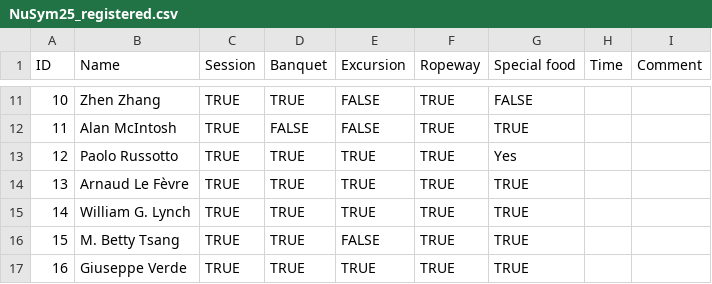
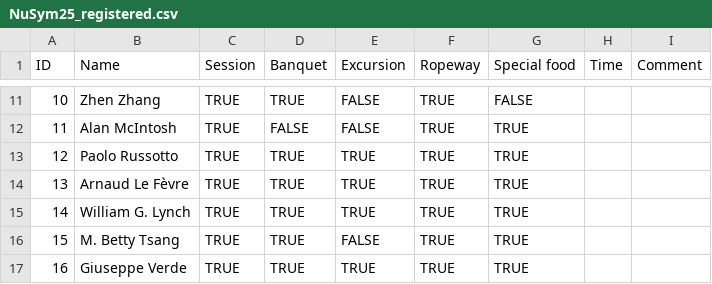
Before and after one commit to MizukiRIKEN/Attendance_check-app, a CSV file: NuSym25_registered.csv, drawn as a sheet; only a part is shown, gaps mark what is left out.

Commit message:
REGISTERED_HEAD and CHECING_HEAD are moved to config.py and fixed bug.

```diff
--- a/NuSym25_registered.csv
+++ b/NuSym25_registered.csv
@@ -12,3 +12,3 @@ ID,Name,Session,Banquet,Excursion,Ropeway,Special food,Time,Comment
 11,Alan McIntosh,TRUE,FALSE,FALSE,TRUE,TRUE,,
-12,Paolo Russotto,TRUE,TRUE,TRUE,TRUE,Yes,,
+12,Paolo Russotto,TRUE,TRUE,TRUE,TRUE,TRUE,,
 13,Arnaud Le Fèvre,TRUE,TRUE,TRUE,TRUE,TRUE,,
```
Also changed, not shown: 2 other files.
